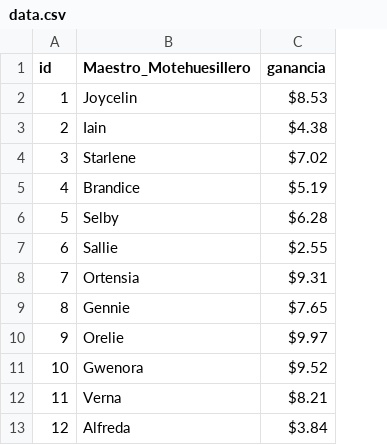
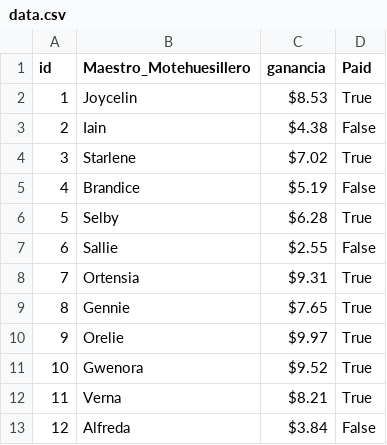
Before and after one commit to AngelesNav/Tarea2-SD, a CSV file: Productor/data.csv, drawn as a sheet; the diff names each change by its address in the sheet, - before the commit and + after, or states it on an @@ line.

```diff
--- a/Productor/data.csv
+++ b/Productor/data.csv
+column D (Paid), rows 2-13: True | False | True | False | True | False | True | True | True | True | True | False
```
Also changed, not shown: 2 other files.
